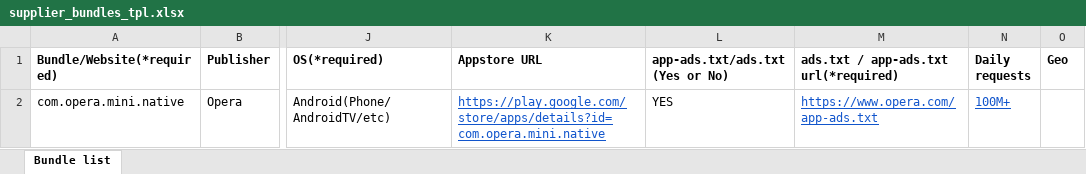
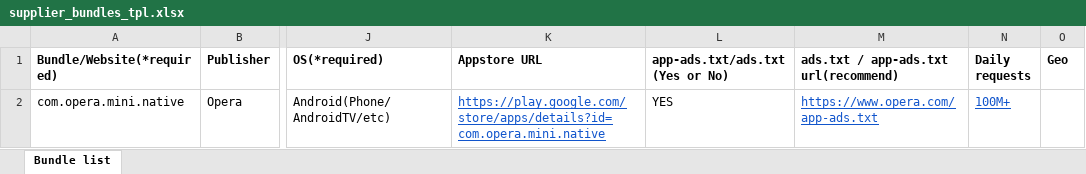
Before and after one commit to operaads/docs, an Excel workbook: docs/.vuepress/public/supplier_bundles_tpl.xlsx, sheet Bundle list, drawn as a sheet; only a part is shown, gaps mark what is left out; values as stored, in another font and other column widths than the file's, no borders; charts and pictures not drawn; the diff names each change by its address in the sheet, - before the commit and + after, or states it on an @@ line.

Commit message:
ADX-9352: change ads.txt / app-ads.txt url from required to recommend

```diff
--- a/docs/.vuepress/public/supplier_bundles_tpl.xlsx (sheet Bundle list)
+++ b/docs/.vuepress/public/supplier_bundles_tpl.xlsx (sheet Bundle list)
-M1: ads.txt / app-ads.txt url(*required)
+M1: ads.txt / app-ads.txt url(recommend)
```
Also changed, not shown: charts or pictures.
